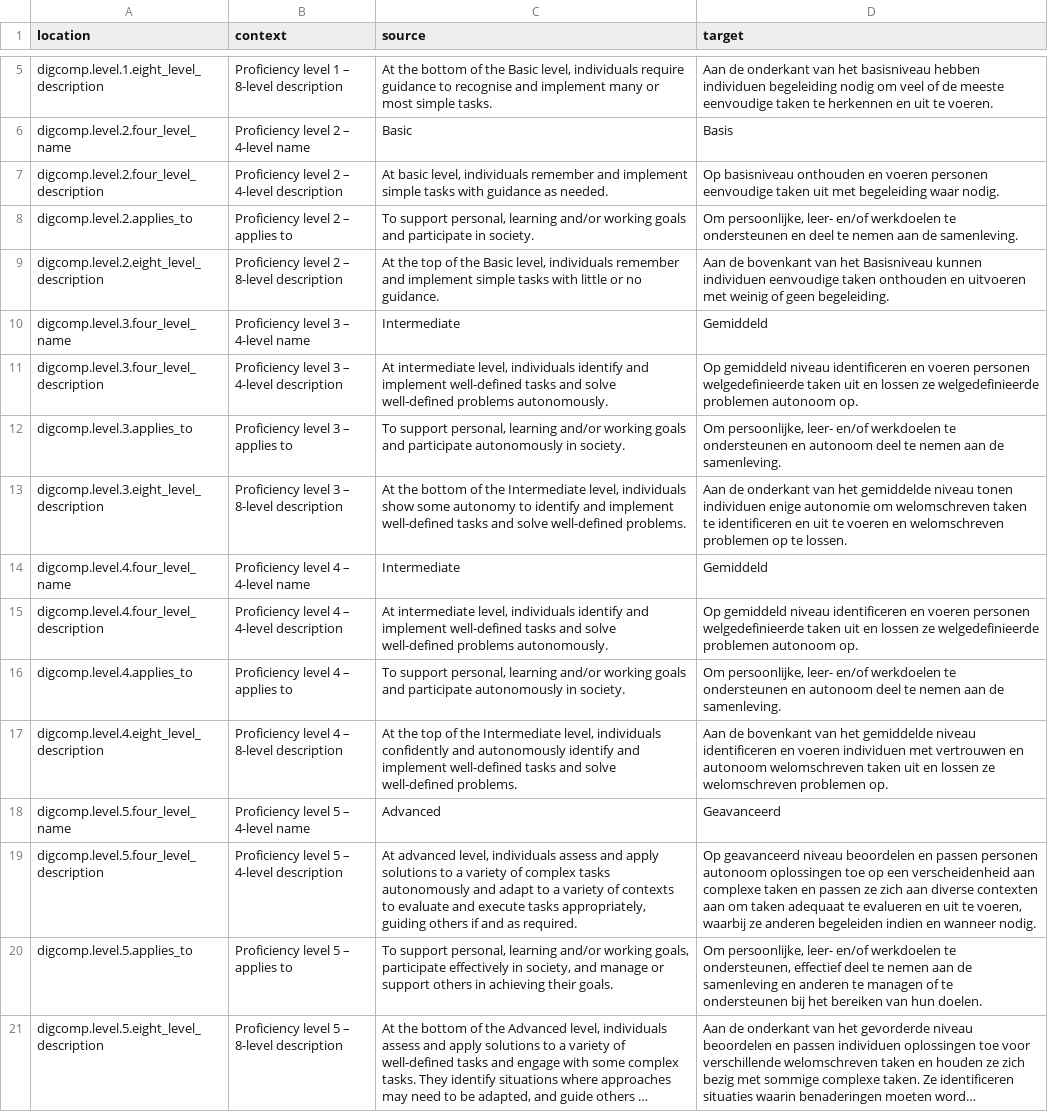
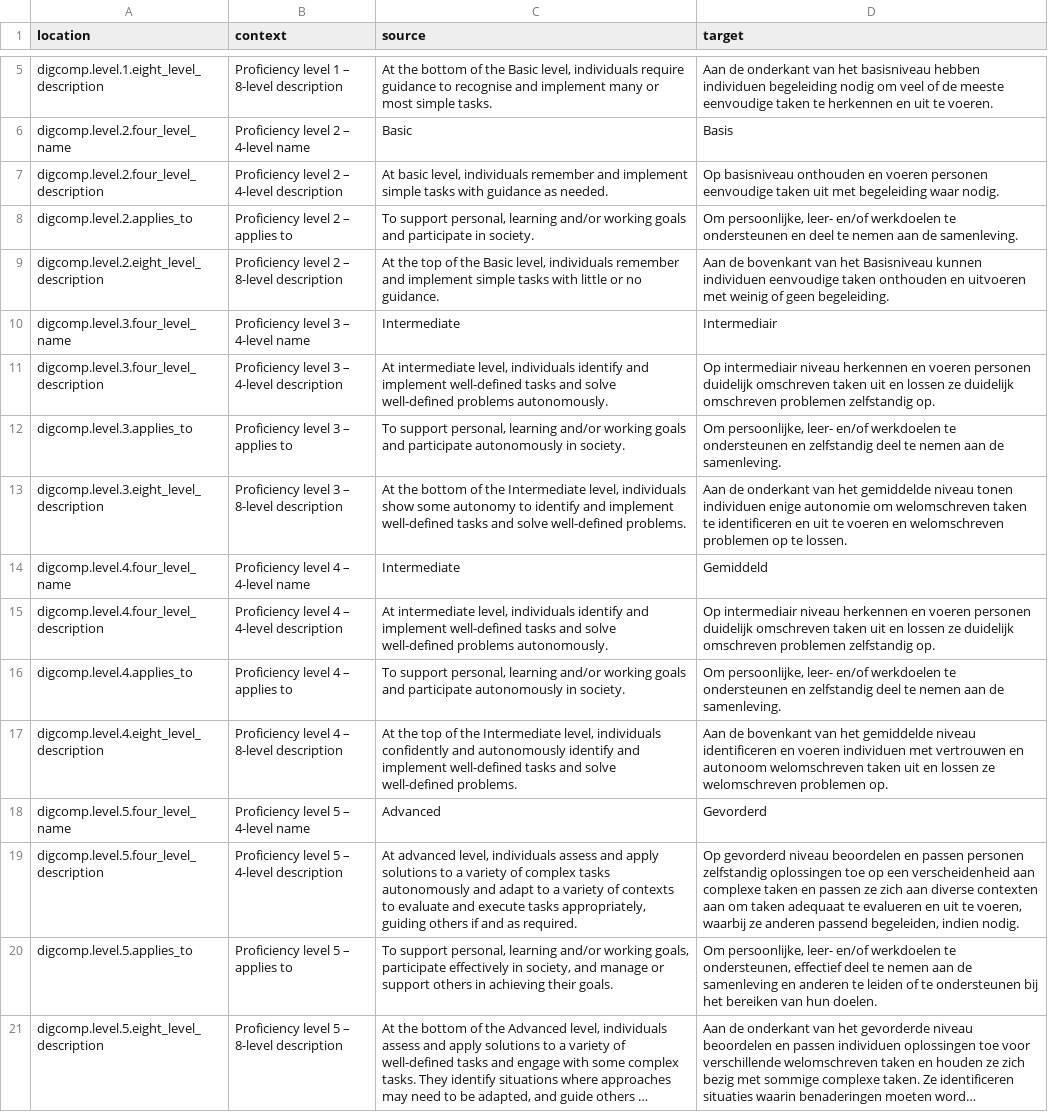
Before and after one commit to PiAir/digcomp3-l10n, a CSV file: locale/levels/nl.csv, drawn as a sheet; only a part is shown, gaps mark what is left out; long unchanged cells end in …; the diff covers the shown part only; the diff names each change by its address in the sheet, - before the commit and + after, or states it on an @@ line.

Commit message:
Translated using Weblate (Dutch)
Currently translated at 100.0% (32 of 32 strings)

Translation: DigComp 3.0/levels
Translate-URL: http://weblate.gosoftonline.com/projects/digcomp-3-0/levels/nl/

```diff
--- a/locale/levels/nl.csv
+++ b/locale/levels/nl.csv
-D10 (target): Gemiddeld
+D10 (target): Intermediair
-D11 (target): Op gemiddeld niveau identificeren en voeren personen welgedefinieerde taken uit en lossen ze welgedefinieerde problemen autonoom op.
+D11 (target): Op intermediair niveau herkennen en voeren personen duidelijk omschreven taken uit en lossen ze duidelijk omschreven problemen zelfstandig op.
-D12 (target): …ondersteunen en autonoom deel te…
+D12 (target): …ondersteunen en zelfstandig deel te…
-D15 (target): Op gemiddeld niveau identificeren en voeren personen welgedefinieerde taken uit en lossen ze welgedefinieerde problemen autonoom op.
+D15 (target): Op intermediair niveau herkennen en voeren personen duidelijk omschreven taken uit en lossen ze duidelijk omschreven problemen zelfstandig op.
-D16 (target): …ondersteunen en autonoom deel te…
+D16 (target): …ondersteunen en zelfstandig deel te…
-D18 (target): Geavanceerd
+D18 (target): Gevorderd
-D19 (target): Op geavanceerd niveau beoordelen en passen personen autonoom oplossingen toe op een verscheidenheid aan complexe taken en passen ze zich aan diverse contexten aan om taken adequaat te evalueren en uit te voeren, waarbij ze anderen begeleiden indien en wanneer nodig.
+D19 (target): Op gevorderd niveau beoordelen en passen personen zelfstandig oplossingen toe op een verscheidenheid aan complexe taken en passen ze zich aan diverse contexten aan om taken adequaat te evalueren en uit te voeren, waarbij ze anderen passend begeleiden, indien nodig.
-D20 (target): …anderen te managen of te…
+D20 (target): …anderen te leiden of te…
```
Also changed, not shown: 8 edited cells elsewhere in this file.
